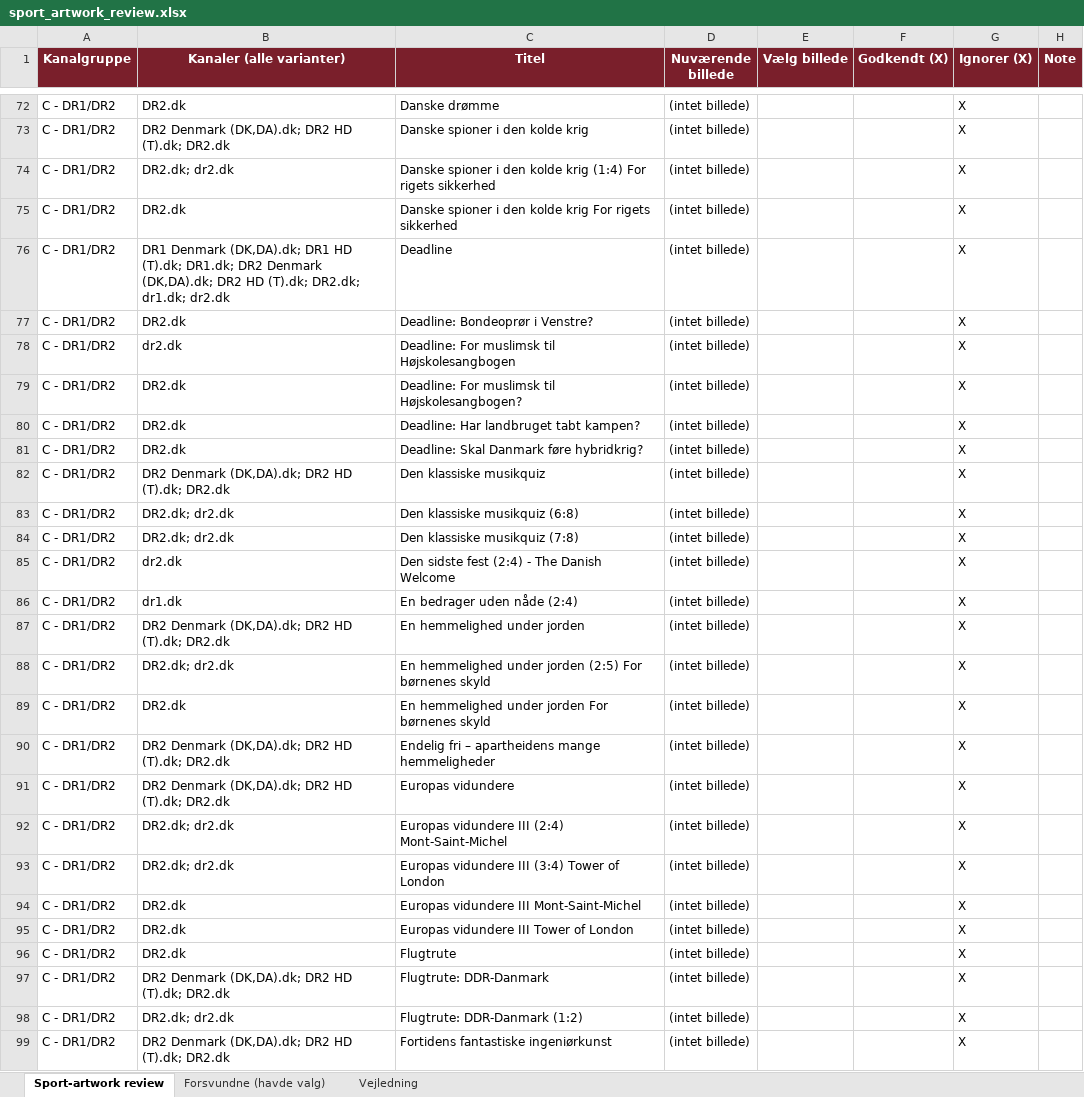
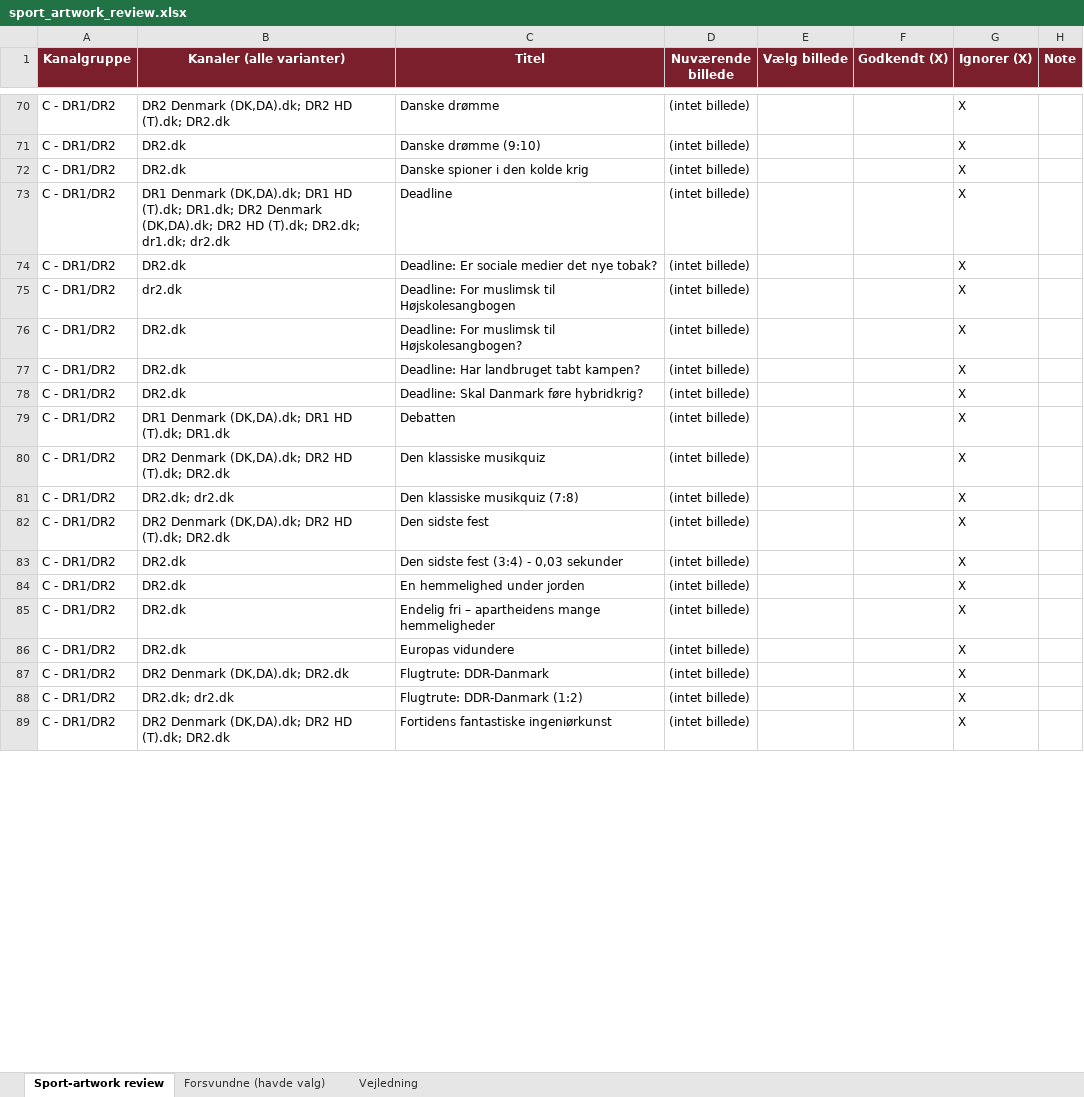
Before and after one commit to flanaganz/epgoal, an Excel workbook: data/sport_artwork_review.xlsx, sheet Sport-artwork review, drawn as a sheet; only a part is shown, gaps mark what is left out; values as stored, in another font and other column widths than the file's, no borders; removed rows and columns are numbered as before the commit, all else as after; the diff covers the shown part only; the diff names each change by its address in the sheet, - before the commit and + after, or states it on an @@ line.

Commit message:
Auto-sync EPG (sport-billeder) 2026-09-09 07:00:57

```diff
--- a/data/sport_artwork_review.xlsx (sheet Sport-artwork review)
+++ b/data/sport_artwork_review.xlsx (sheet Sport-artwork review)
-B70 (Kanaler (alle varianter)): DR2.dk
+B70 (Kanaler (alle varianter)): DR2 Denmark (DK,DA).dk; DR2 HD (T).dk; DR2.dk
+row 71: C - DR1/DR2 | DR2.dk | Danske drømme (9:10) | (intet billede) |  |  | X
-B72 (Kanaler (alle varianter)): DR2 Denmark (DK,DA).dk; DR2 HD (T).dk; DR2.dk
+B72 (Kanaler (alle varianter)): DR2.dk
-row 74: C - DR1/DR2 | DR2.dk; dr2.dk | Danske spioner i den kolde krig (1:4) For rigets sikkerhed | (intet billede) |  |  | X
-row 75: C - DR1/DR2 | DR2.dk | Danske spioner i den kolde krig For rigets sikkerhed | (intet billede) |  |  | X
-C74 (Titel): Deadline: Bondeoprør i Venstre?
+C74 (Titel): Deadline: Er sociale medier det nye tobak?
+row 79: C - DR1/DR2 | DR1 Denmark (DK,DA).dk; DR1 HD (T).dk; DR1.dk | Debatten | (intet billede) |  |  | X
-row 83: C - DR1/DR2 | DR2.dk; dr2.dk | Den klassiske musikquiz (6:8) | (intet billede) |  |  | X
-B82 (Kanaler (alle varianter)): dr2.dk
+B82 (Kanaler (alle varianter)): DR2 Denmark (DK,DA).dk; DR2 HD (T).dk; DR2.dk
-C82 (Titel): Den sidste fest (2:4) - The Danish Welcome
+C82 (Titel): Den sidste fest
-B83 (Kanaler (alle varianter)): dr1.dk
+B83 (Kanaler (alle varianter)): DR2.dk
-C83 (Titel): En bedrager uden nåde (2:4)
+C83 (Titel): Den sidste fest (3:4) - 0,03 sekunder
-B84 (Kanaler (alle varianter)): DR2 Denmark (DK,DA).dk; DR2 HD (T).dk; DR2.dk
+B84 (Kanaler (alle varianter)): DR2.dk
-row 88: C - DR1/DR2 | DR2.dk; dr2.dk | En hemmelighed under jorden (2:5) For børnenes skyld | (intet billede) |  |  | X
-row 89: C - DR1/DR2 | DR2.dk | En hemmelighed under jorden For børnenes skyld | (intet billede) |  |  | X
-B85:B86 (Kanaler (alle varianter)): DR2 Denmark (DK,DA).dk; DR2 HD (T).dk; DR2.dk
+B85:B86 (Kanaler (alle varianter)): DR2.dk
-row 92: C - DR1/DR2 | DR2.dk; dr2.dk | Europas vidundere III (2:4) Mont-Saint-Michel | (intet billede) |  |  | X
-row 93: C - DR1/DR2 | DR2.dk; dr2.dk | Europas vidundere III (3:4) Tower of London | (intet billede) |  |  | X
-row 94: C - DR1/DR2 | DR2.dk | Europas vidundere III Mont-Saint-Michel | (intet billede) |  |  | X
-row 95: C - DR1/DR2 | DR2.dk | Europas vidundere III Tower of London | (intet billede) |  |  | X
-row 96: C - DR1/DR2 | DR2.dk | Flugtrute | (intet billede) |  |  | X
-B87 (Kanaler (alle varianter)): DR2 Denmark (DK,DA).dk; DR2 HD (T).dk; DR2.dk
+B87 (Kanaler (alle varianter)): DR2 Denmark (DK,DA).dk; DR2.dk
```
Also changed, not shown: 41 added rows, 51 removed rows, 12 moved rows and 76 edited cells elsewhere in this sheet, sheet Forsvundne (havde valg), data/danish_artwork_review.xlsx, 10 other files.
